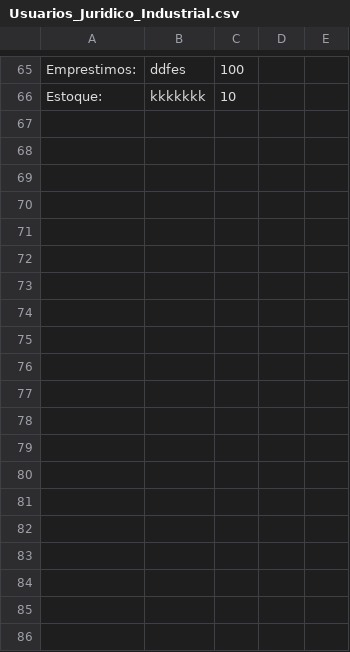
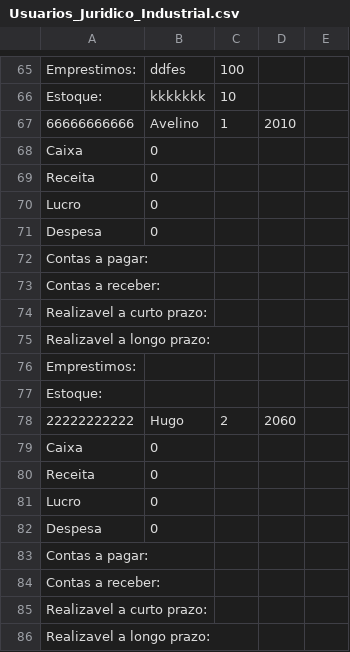
Before and after one commit to INF112-Programacao2/20232-team-9, a CSV file: TESTE/Usuarios_Juridico_Industrial.csv, drawn as a sheet; only a part is shown, gaps mark what is left out; the diff covers the shown part only; the diff names each change by its address in the sheet, - before the commit and + after, or states it on an @@ line.

```diff
--- a/TESTE/Usuarios_Juridico_Industrial.csv
+++ b/TESTE/Usuarios_Juridico_Industrial.csv
+row 67: 66666666666 | Avelino | 1 | 2010
+row 68: Caixa | 0
+row 69: Receita | 0
+row 70: Lucro | 0
+row 71: Despesa | 0
+row 72: Contas a pagar:
+row 73: Contas a receber:
+row 74: Realizavel a curto prazo:
+row 75: Realizavel a longo prazo:
+row 76: Emprestimos:
+row 77: Estoque:
+row 78: 22222222222 | Hugo | 2 | 2060
+row 79: Caixa | 0
+row 80: Receita | 0
+row 81: Lucro | 0
+row 82: Despesa | 0
+row 83: Contas a pagar:
+row 84: Contas a receber:
+row 85: Realizavel a curto prazo:
+row 86: Realizavel a longo prazo:
```
Also changed, not shown: 24 added rows elsewhere in this file, 2 other files.
